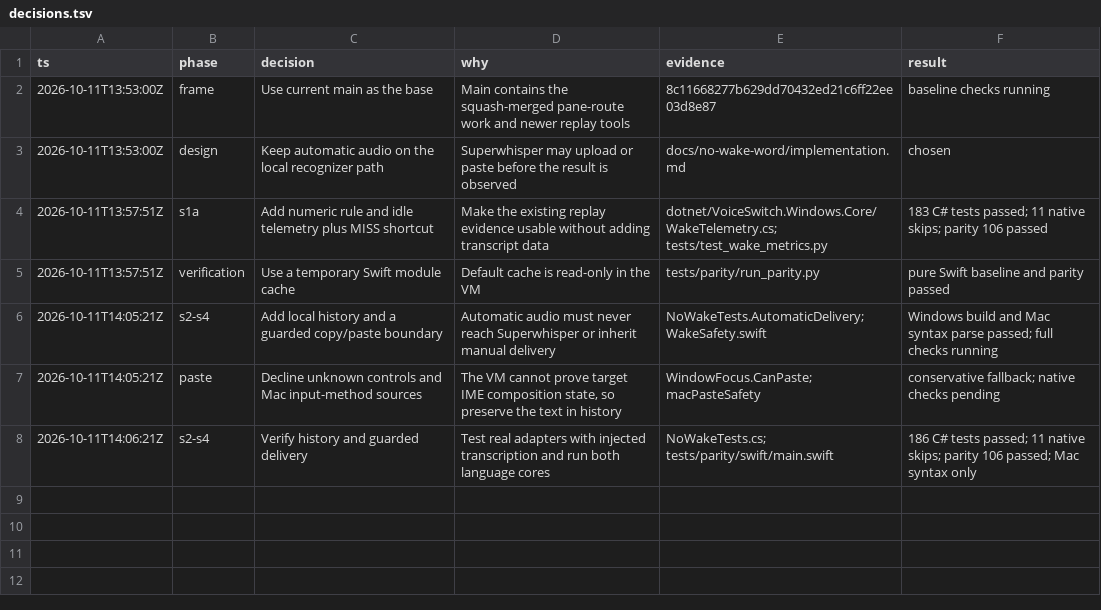
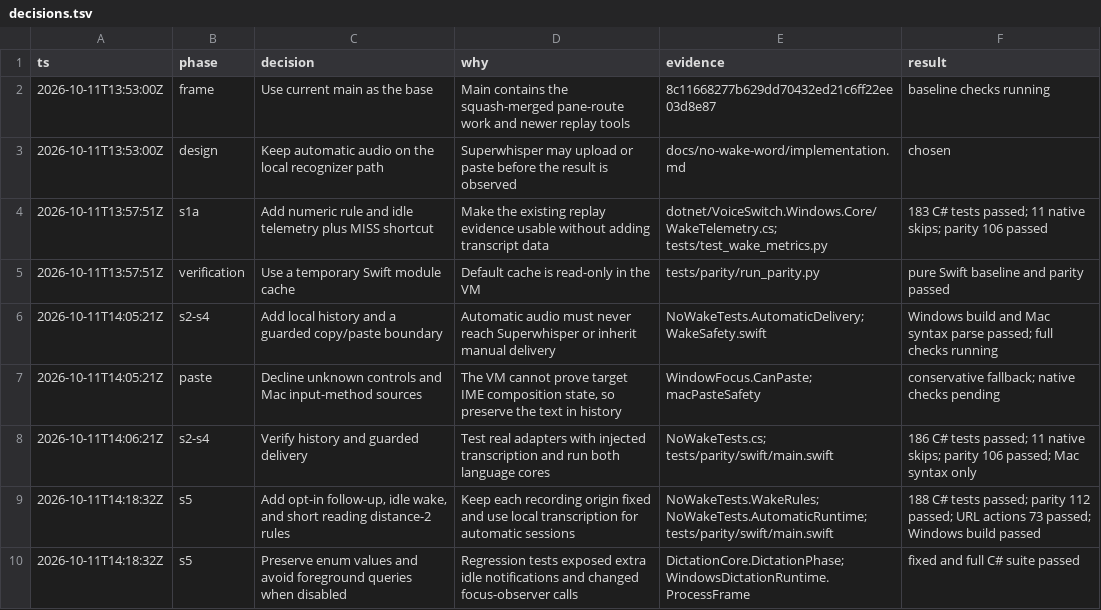
Before and after one commit to nekowasabi/voice-switch, a TSV file: docs/no-wake-word/decisions.tsv, drawn as a sheet; the diff names each change by its address in the sheet, - before the commit and + after, or states it on an @@ line.

Commit message:
feat: add opt-in history-only wake rules and manual start hotkeys
Published through the authenticated GitHub connector. The tree matches the tested VM commit; connector-created Git metadata changes the commit ID.

Original-Commit: 236e18055ed521ddb3d965817448bbb948d76297
Original-Author: dot <dot@localhost> 1791728326 +0900
Original-Committer: dot <dot@localhost> 1791728326 +0900
Original-Tree: db173315e92552867a54ab19c4c0195065797dc8

```diff
--- a/docs/no-wake-word/decisions.tsv
+++ b/docs/no-wake-word/decisions.tsv
+row 9: 2026-10-11T14:18:32Z | s5 | Add opt-in follow-up, idle wake, and short reading distance-2 rules | Keep each recording origin fixed and use local transcription for automatic sessions | NoWakeTests.WakeRules; NoWakeTests.AutomaticRuntime; tests/parity/swift/main.swift | 188 C# tests passed; parity 112 passed; URL actions 73 passed; Windows build passed
+row 10: 2026-10-11T14:18:32Z | s5 | Preserve enum values and avoid foreground queries when disabled | Regression tests exposed extra idle notifications and changed focus-observer calls | DictationCore.DictationPhase; WindowsDictationRuntime.ProcessFrame | fixed and full C# suite passed
```
Also changed, not shown: 19 other files.
